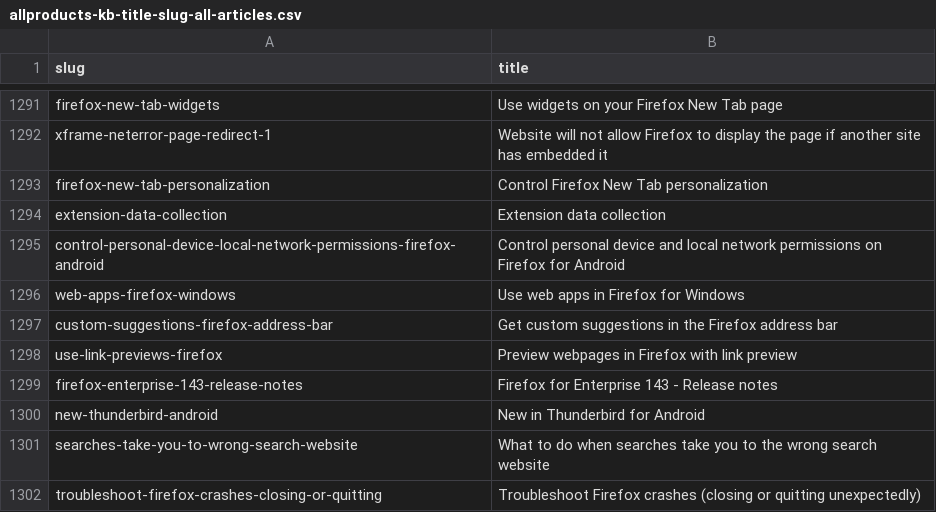
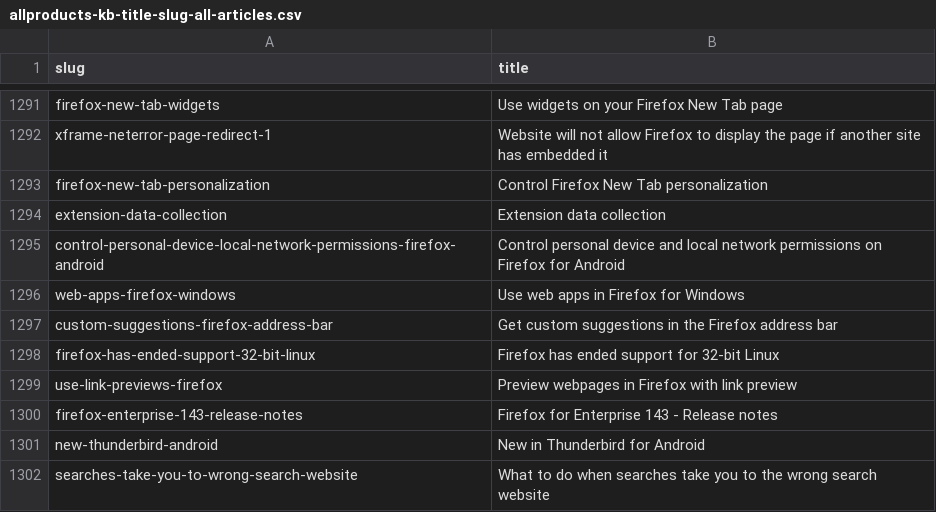
Before and after one commit to rtanglao/rt-kits-tb-api, a CSV file: allproducts-kb-title-slug-all-articles.csv, drawn as a sheet; only a part is shown, gaps mark what is left out; the shorter side is filled out with more unchanged rows; the diff names each change by its address in the sheet, - before the commit and + after, or states it on an @@ line.

Commit message:
2025-09-26 snapshot of SUMO KB en-us articles

```diff
--- a/allproducts-kb-title-slug-all-articles.csv
+++ b/allproducts-kb-title-slug-all-articles.csv
+row 1298: firefox-has-ended-support-32-bit-linux | Firefox has ended support for 32-bit Linux
```
